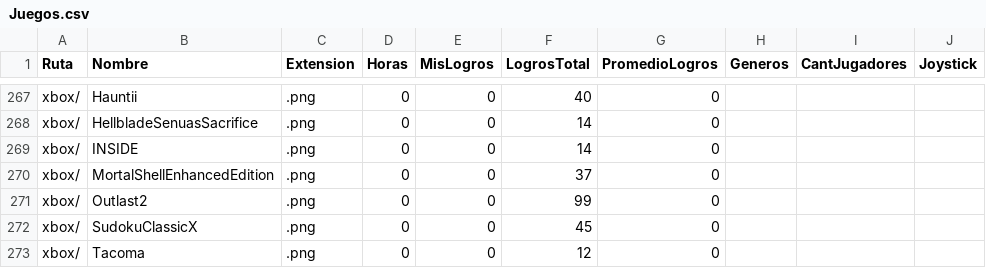
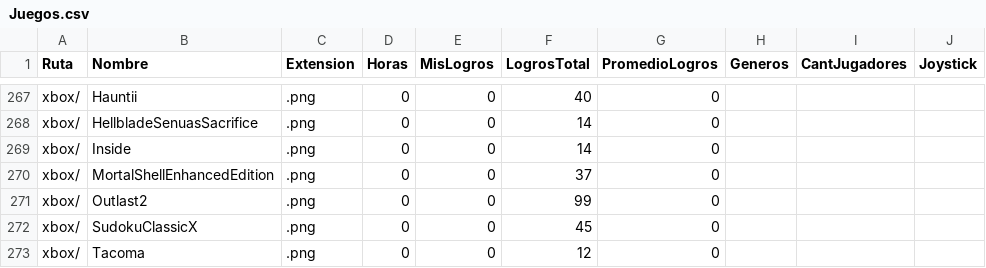
Before and after one commit to fabri-lsq/fabri-lsq.github.io, a CSV file: WebJuegos/Juegos.csv, drawn as a sheet; only a part is shown, gaps mark what is left out; the diff names each change by its address in the sheet, - before the commit and + after, or states it on an @@ line.

Commit message:
Update Juegos.csv

```diff
--- a/WebJuegos/Juegos.csv
+++ b/WebJuegos/Juegos.csv
-B269 (Nombre): INSIDE
+B269 (Nombre): Inside
```
